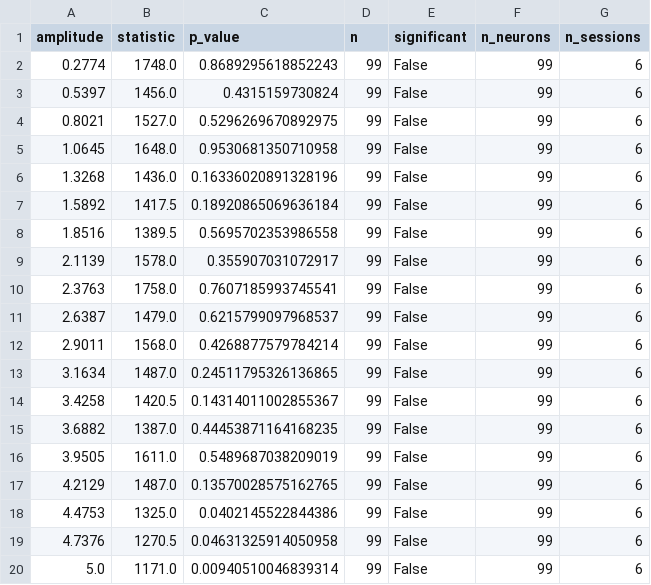
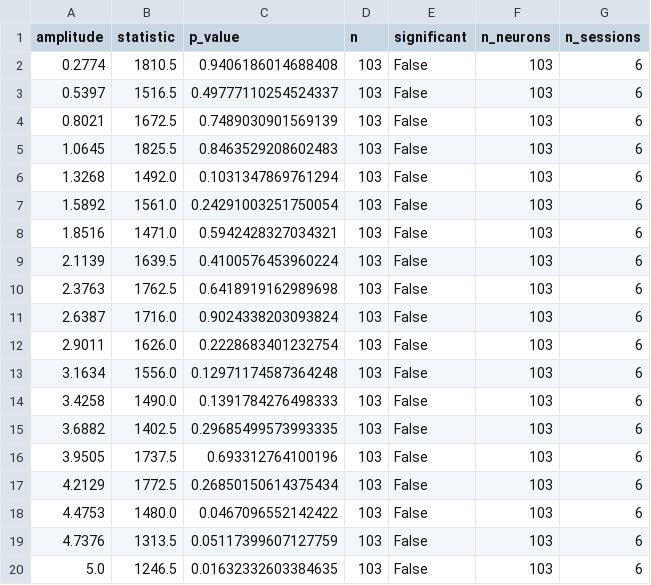
Before and after one commit to MDrueke/Coupling_Titration_Ketamine, a CSV file: Code local/Coupling/Activation_Titration/output_pooled/fr_ge1/activation_curve_stats.csv, drawn as a sheet.

```diff
--- a/Code local/Coupling/Activation_Titration/output_pooled/fr_ge1/activation_curve_stats.csv
+++ b/Code local/Coupling/Activation_Titration/output_pooled/fr_ge1/activation_curve_stats.csv
@@ -1,20 +1,20 @@
 amplitude,statistic,p_value,n,significant,n_neurons,n_sessions
-0.2774,1748.0,0.8689295618852243,99,False,99,6
-0.5397,1456.0,0.4315159730824,99,False,99,6
-0.8021,1527.0,0.5296269670892975,99,False,99,6
-1.0645,1648.0,0.9530681350710958,99,False,99,6
-1.3268,1436.0,0.16336020891328196,99,False,99,6
-1.5892,1417.5,0.18920865069636184,99,False,99,6
-1.8516,1389.5,0.5695702353986558,99,False,99,6
-2.1139,1578.0,0.355907031072917,99,False,99,6
-2.3763,1758.0,0.7607185993745541,99,False,99,6
-2.6387,1479.0,0.6215799097968537,99,False,99,6
-2.9011,1568.0,0.4268877579784214,99,False,99,6
-3.1634,1487.0,0.24511795326136865,99,False,99,6
-3.4258,1420.5,0.14314011002855367,99,False,99,6
-3.6882,1387.0,0.44453871164168235,99,False,99,6
-3.9505,1611.0,0.5489687038209019,99,False,99,6
-4.2129,1487.0,0.13570028575162765,99,False,99,6
-4.4753,1325.0,0.0402145522844386,99,False,99,6
-4.7376,1270.5,0.04631325914050958,99,False,99,6
-5.0,1171.0,0.00940510046839314,99,False,99,6
+0.2774,1810.5,0.9406186014688408,103,False,103,6
+0.5397,1516.5,0.49777110254524337,103,False,103,6
+0.8021,1672.5,0.7489030901569139,103,False,103,6
+1.0645,1825.5,0.8463529208602483,103,False,103,6
+1.3268,1492.0,0.1031347869761294,103,False,103,6
+1.5892,1561.0,0.24291003251750054,103,False,103,6
+1.8516,1471.0,0.5942428327034321,103,False,103,6
+2.1139,1639.5,0.4100576453960224,103,False,103,6
+2.3763,1762.5,0.6418919162989698,103,False,103,6
+2.6387,1716.0,0.9024338203093824,103,False,103,6
+2.9011,1626.0,0.2228683401232754,103,False,103,6
+3.1634,1556.0,0.12971174587364248,103,False,103,6
+3.4258,1490.0,0.1391784276498333,103,False,103,6
+3.6882,1402.5,0.29685499573993335,103,False,103,6
+3.9505,1737.5,0.693312764100196,103,False,103,6
+4.2129,1772.5,0.26850150614375434,103,False,103,6
+4.4753,1480.0,0.0467096552142422,103,False,103,6
+4.7376,1313.5,0.05117399607127759,103,False,103,6
+5.0,1246.5,0.01632332603384635,103,False,103,6
```
Also changed, not shown: Code local/Coupling/Activation_Titration/output_pooled/activation_curve_stats.csv, Code local/Coupling/Activation_Titration/output_pooled/fr_ge1/threshold_awake.csv, 50 other files.
